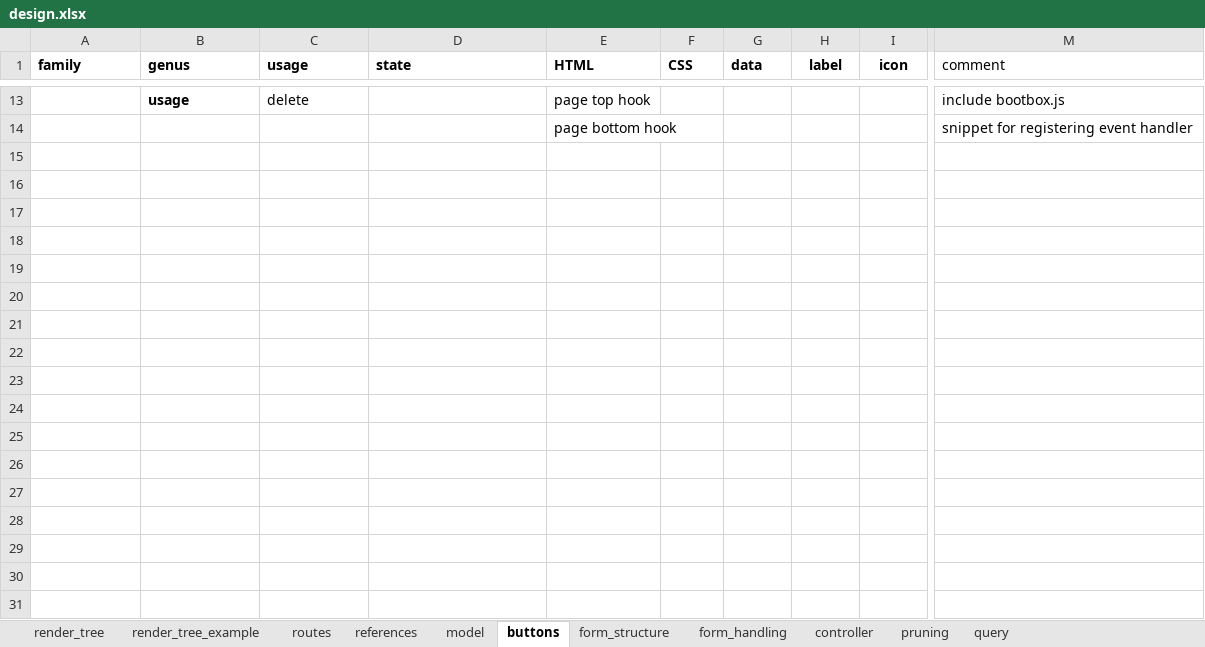
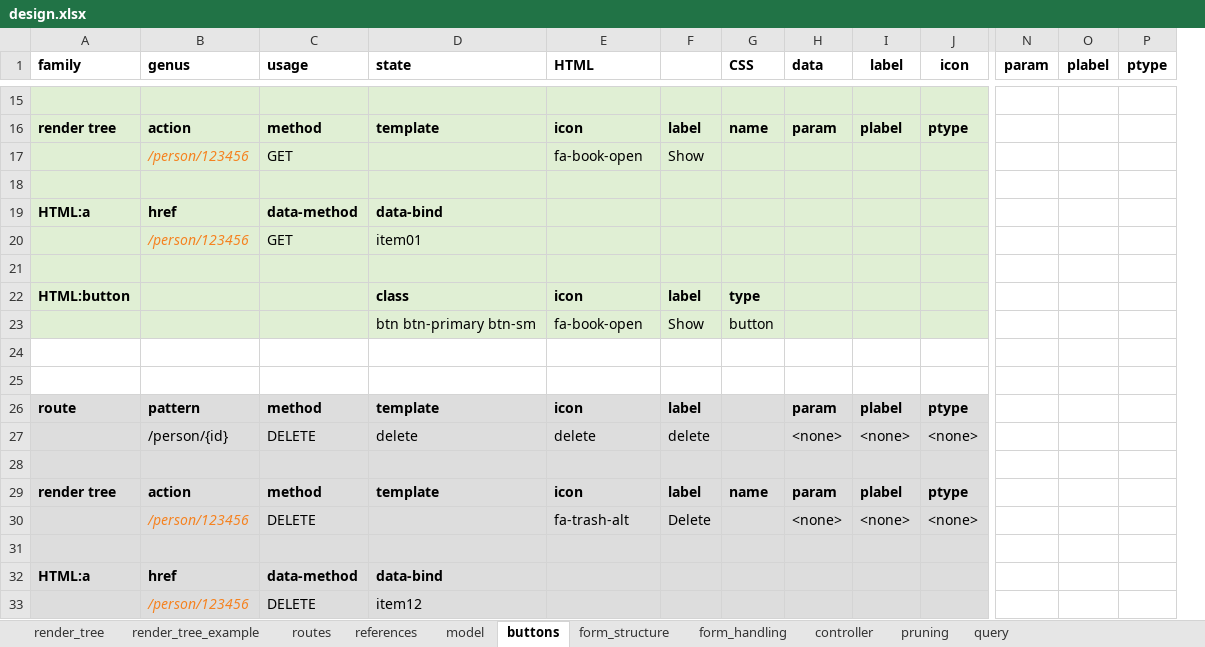
Before and after one commit to npoppeli/covert, an Excel workbook: doc/design.xlsx, sheet buttons, drawn as a sheet; only a part is shown, gaps mark what is left out; values as stored, in another font and other column widths than the file's, no borders; removed rows and columns are numbered as before the commit, all else as after; rows hold the shown columns only; the diff covers the shown part only; the diff names each change by its address in the sheet, - before the commit and + after, or states it on an @@ line.

Commit message:
added foundation for I18N, added Button class

```diff
--- a/doc/design.xlsx (sheet buttons)
+++ b/doc/design.xlsx (sheet buttons)
+column F, empty
-column M (comment), rows 13-14: include bootbox.js | snippet for registering event handler
+column N (param), empty
+column O (plabel), empty
+column P (ptype), empty
-A15:E15 fill: none
+A15:E15 fill: #E0EFD4
-row 15:  | usage | delete |  | page top hook |  |  |  |  | include bootbox.js
+row 15: (empty)
-G15:J15 fill: none
+G15:J15 fill: #E0EFD4
+row 16: render tree | action | method | template | icon | label | name | param | plabel | ptype
+row 17:  | /person/123456 | GET |  | fa-book-open | Show
-A18:E18 fill: none
+A18:E18 fill: #E0EFD4
-row 18:  |  |  |  | page bottom hook |  |  |  |  | snippet for registering event handler
+row 18: (empty)
-G18:J18 fill: none
+G18:J18 fill: #E0EFD4
+row 19: HTML:a | href | data-method | data-bind
+row 20:  | /person/123456 | GET | item01
+row 21: (empty)
+row 22: HTML:button |  |  | class | icon | label | type
+row 23:  |  |  | btn btn-primary btn-sm | fa-book-open | Show | button
+row 24: (empty)
+row 25: (empty)
+row 26: route | pattern | method | template | icon | label |  | param | plabel | ptype
+row 27:  | /person/{id} | DELETE | delete | delete | delete |  | <none> | <none> | <none>
+row 28: (empty)
+row 29: render tree | action | method | template | icon | label | name | param | plabel | ptype
+row 30:  | /person/123456 | DELETE |  | fa-trash-alt | Delete |  | <none> | <none> | <none>
+row 31: (empty)
+row 32: HTML:a | href | data-method | data-bind
+row 33:  | /person/123456 | DELETE | item12
```
Also changed, not shown: 33 added rows and 33 edited cells elsewhere in this sheet, 8 other files.
